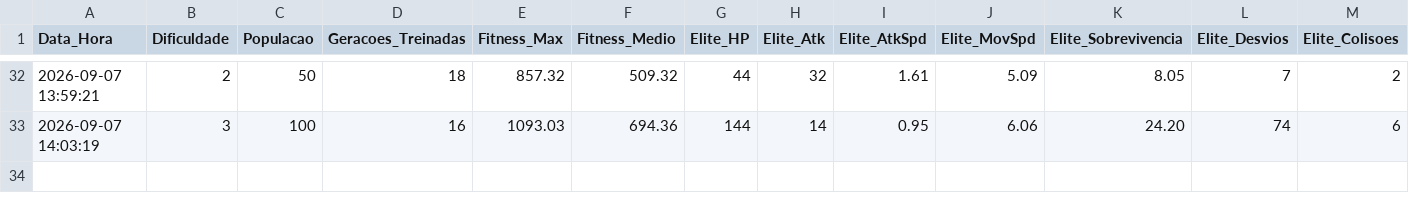
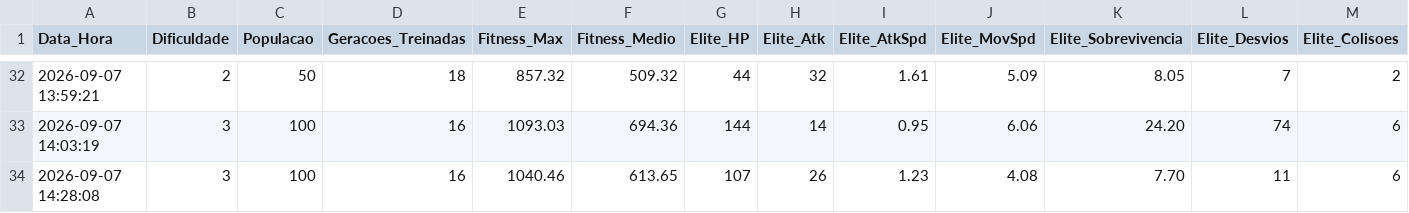
Before and after one commit to murilo-lameira/Mirage, a CSV file: data/resultados_experimentos.csv, drawn as a sheet; only a part is shown, gaps mark what is left out; rows hold the shown columns only; the diff names each change by its address in the sheet, - before the commit and + after, or states it on an @@ line.

```diff
--- a/data/resultados_experimentos.csv
+++ b/data/resultados_experimentos.csv
+row 34: 2026-09-07 14:28:08 | 3 | 100 | 16 | 1040.46 | 613.65 | 107 | 26 | 1.23 | 4.08 | 7.70 | 11 | 6
```
Also changed, not shown: data/catalogo_sec.csv, data/historico_geracoes.csv, 9 other files.
